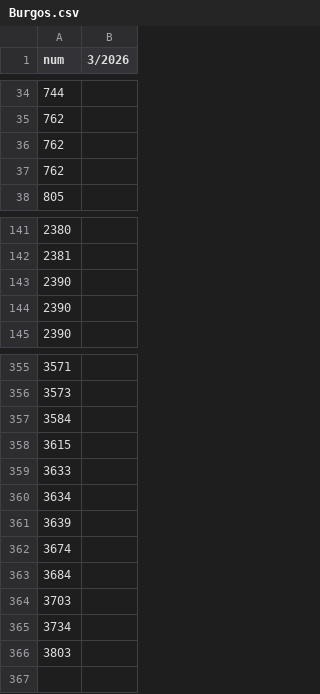
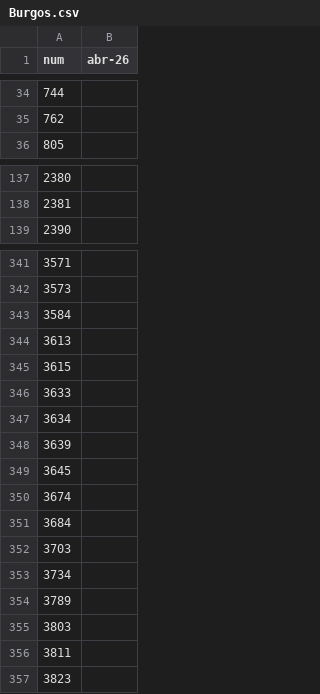
Before and after one commit to zaulin/GUB, a CSV file: utils/negra/Burgos.csv, drawn as a sheet; only a part is shown, gaps mark what is left out; the diff covers the shown part only.

```diff
--- a/utils/negra/Burgos.csv
+++ b/utils/negra/Burgos.csv
@@ -1 +1 @@
-num;3/2026
+num;abr-26
@@ -35,4 +35,2 @@
 762;
-762;
-762;
 805;
@@ -142,4 +138,2 @@
 2381;
-2390;
-2390;
 2390;
@@ -357,2 +343,3 @@
 3584;
+3613;
 3615;
@@ -361,2 +348,3 @@
 3639;
+3645;
 3674;
@@ -365,2 +353,5 @@
 3734;
+3789;
 3803;
+3811;
+3823;
```
Also changed, not shown: 4 added rows and 14 removed rows elsewhere in this file.
